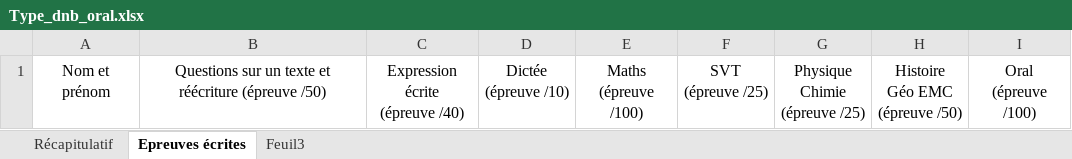
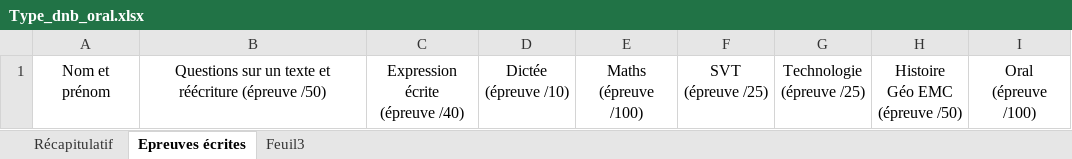
Before and after one commit to Laurent85/Comp-tences-ELyco, an Excel workbook: Compétences/Resources/Type_dnb_oral.xlsx, sheet Epreuves écrites, drawn as a sheet; values as stored, in another font and other column widths than the file's, no borders; ↵ is a line break in a cell; the diff names each change by its address in the sheet, - before the commit and + after, or states it on an @@ line.

```diff
--- a/Compétences/Resources/Type_dnb_oral.xlsx (sheet Epreuves écrites)
+++ b/Compétences/Resources/Type_dnb_oral.xlsx (sheet Epreuves écrites)
-G1: Physique ↵ Chimie ↵ (épreuve /25)
+G1: Technologie ↵ (épreuve /25)
```
Also changed, not shown: sheet Récapitulatif, 1 other file.
